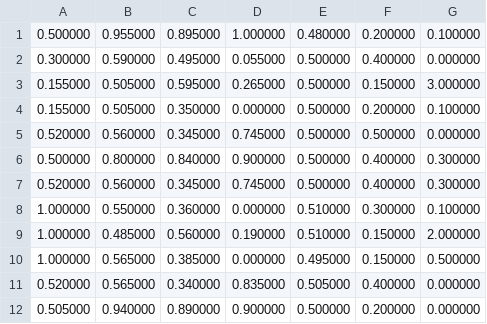
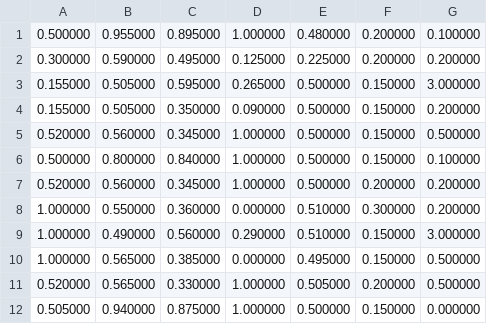
Before and after one commit to sondericker/DrinkRobot, a CSV file: profile.csv, drawn as a sheet.

Commit message:
worked on profile, mostly

```diff
--- a/profile.csv
+++ b/profile.csv
@@ -1,12 +1,12 @@
 0.500000,0.955000,0.895000,1.000000,0.480000,0.200000,0.100000
-0.300000,0.590000,0.495000,0.055000,0.500000,0.400000,0.000000
+0.300000,0.590000,0.495000,0.125000,0.225000,0.200000,0.200000
 0.155000,0.505000,0.595000,0.265000,0.500000,0.150000,3.000000
-0.155000,0.505000,0.350000,0.000000,0.500000,0.200000,0.100000
-0.520000,0.560000,0.345000,0.745000,0.500000,0.500000,0.000000
-0.500000,0.800000,0.840000,0.900000,0.500000,0.400000,0.300000
-0.520000,0.560000,0.345000,0.745000,0.500000,0.400000,0.300000
-1.000000,0.550000,0.360000,0.000000,0.510000,0.300000,0.100000
-1.000000,0.485000,0.560000,0.190000,0.510000,0.150000,2.000000
+0.155000,0.505000,0.350000,0.090000,0.500000,0.150000,0.200000
+0.520000,0.560000,0.345000,1.000000,0.500000,0.150000,0.500000
+0.500000,0.800000,0.840000,1.000000,0.500000,0.150000,0.100000
+0.520000,0.560000,0.345000,1.000000,0.500000,0.200000,0.200000
+1.000000,0.550000,0.360000,0.000000,0.510000,0.300000,0.200000
+1.000000,0.490000,0.560000,0.290000,0.510000,0.150000,3.000000
 1.000000,0.565000,0.385000,0.000000,0.495000,0.150000,0.500000
-0.520000,0.565000,0.340000,0.835000,0.505000,0.400000,0.000000
-0.505000,0.940000,0.890000,0.900000,0.500000,0.200000,0.000000
+0.520000,0.565000,0.330000,1.000000,0.505000,0.200000,0.500000
+0.505000,0.940000,0.875000,1.000000,0.500000,0.150000,0.000000
```
Also changed, not shown: 6 other files.
